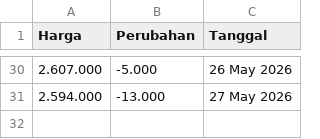
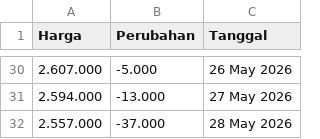
Before and after one commit to magnileat/hargaemas, a CSV file: buyback_emas_May_2026.csv, drawn as a sheet; only a part is shown, gaps mark what is left out; the diff names each change by its address in the sheet, - before the commit and + after, or states it on an @@ line.

Commit message:
Update via Shortcut

```diff
--- a/buyback_emas_May_2026.csv
+++ b/buyback_emas_May_2026.csv
+row 32: 2.557.000 | -37.000 | 28 May 2026
```
